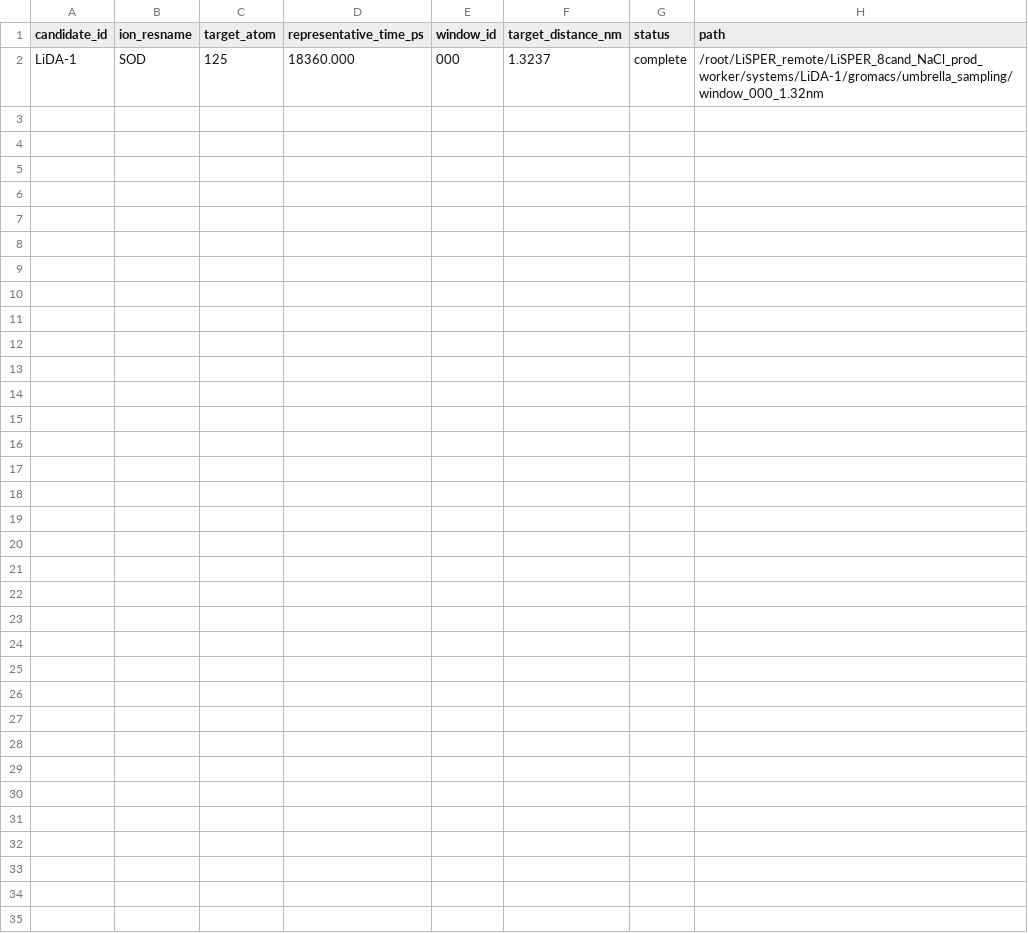
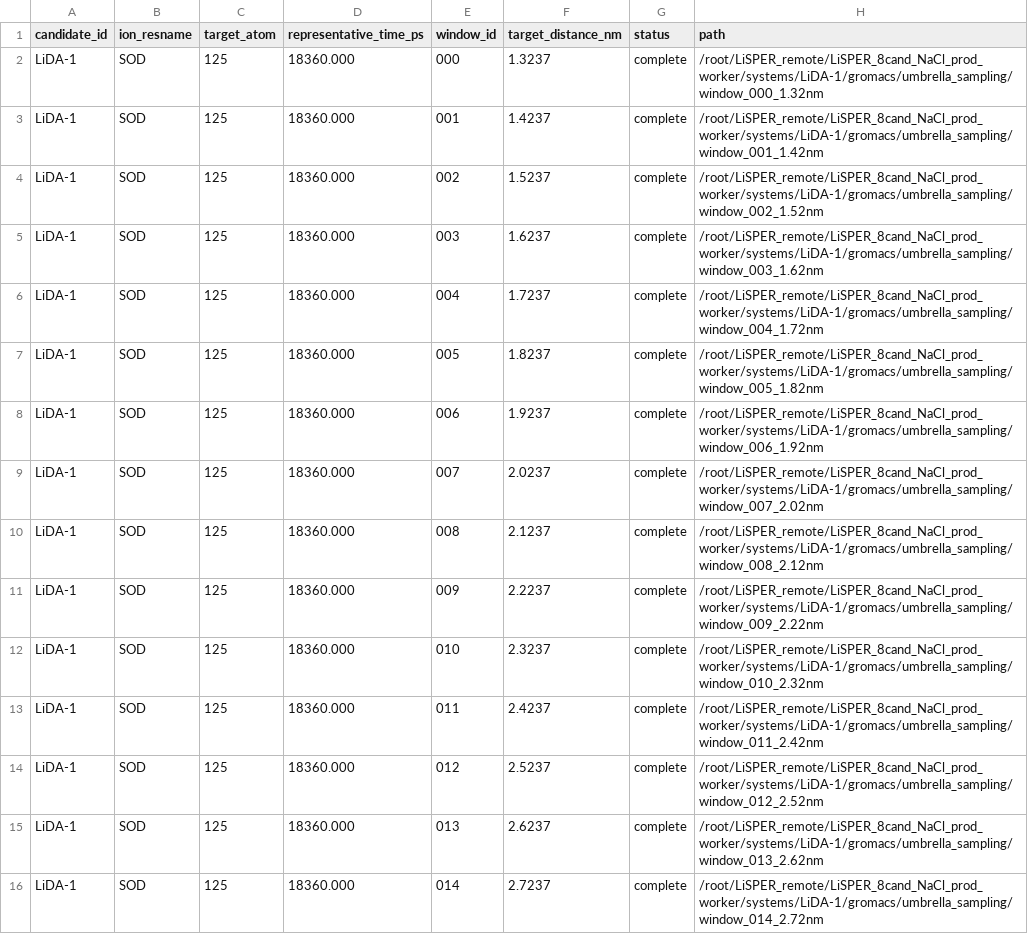
Before and after one commit to jackyissocute/LiSPER, a TSV file: 01_computational_discovery/md/na_cl/remote_results/systems/LiDA-1/gromacs/umbrella_sampling/umbrella_summary.tsv, drawn as a sheet.

Commit message:
chore: repair NaCl LiDA umbrella summary

```diff
--- a/01_computational_discovery/md/na_cl/remote_results/systems/LiDA-1/gromacs/umbrella_sampling/umbrella_summary.tsv
+++ b/01_computational_discovery/md/na_cl/remote_results/systems/LiDA-1/gromacs/umbrella_sampling/umbrella_summary.tsv
@@ -2 +2,15 @@ candidate_id	ion_resname	target_atom	representative_time_ps	window_id	target_dis
 LiDA-1	SOD	125	18360.000	000	1.3237	complete	/root/LiSPER_remote/LiSPER_8cand_NaCl_prod_worker/systems/LiDA-1/gromacs/umbrella_sampling/window_000_1.32nm
+LiDA-1	SOD	125	18360.000	001	1.4237	complete	/root/LiSPER_remote/LiSPER_8cand_NaCl_prod_worker/systems/LiDA-1/gromacs/umbrella_sampling/window_001_1.42nm
+LiDA-1	SOD	125	18360.000	002	1.5237	complete	/root/LiSPER_remote/LiSPER_8cand_NaCl_prod_worker/systems/LiDA-1/gromacs/umbrella_sampling/window_002_1.52nm
+LiDA-1	SOD	125	18360.000	003	1.6237	complete	/root/LiSPER_remote/LiSPER_8cand_NaCl_prod_worker/systems/LiDA-1/gromacs/umbrella_sampling/window_003_1.62nm
+LiDA-1	SOD	125	18360.000	004	1.7237	complete	/root/LiSPER_remote/LiSPER_8cand_NaCl_prod_worker/systems/LiDA-1/gromacs/umbrella_sampling/window_004_1.72nm
+LiDA-1	SOD	125	18360.000	005	1.8237	complete	/root/LiSPER_remote/LiSPER_8cand_NaCl_prod_worker/systems/LiDA-1/gromacs/umbrella_sampling/window_005_1.82nm
+LiDA-1	SOD	125	18360.000	006	1.9237	complete	/root/LiSPER_remote/LiSPER_8cand_NaCl_prod_worker/systems/LiDA-1/gromacs/umbrella_sampling/window_006_1.92nm
+LiDA-1	SOD	125	18360.000	007	2.0237	complete	/root/LiSPER_remote/LiSPER_8cand_NaCl_prod_worker/systems/LiDA-1/gromacs/umbrella_sampling/window_007_2.02nm
+LiDA-1	SOD	125	18360.000	008	2.1237	complete	/root/LiSPER_remote/LiSPER_8cand_NaCl_prod_worker/systems/LiDA-1/gromacs/umbrella_sampling/window_008_2.12nm
+LiDA-1	SOD	125	18360.000	009	2.2237	complete	/root/LiSPER_remote/LiSPER_8cand_NaCl_prod_worker/systems/LiDA-1/gromacs/umbrella_sampling/window_009_2.22nm
+LiDA-1	SOD	125	18360.000	010	2.3237	complete	/root/LiSPER_remote/LiSPER_8cand_NaCl_prod_worker/systems/LiDA-1/gromacs/umbrella_sampling/window_010_2.32nm
+LiDA-1	SOD	125	18360.000	011	2.4237	complete	/root/LiSPER_remote/LiSPER_8cand_NaCl_prod_worker/systems/LiDA-1/gromacs/umbrella_sampling/window_011_2.42nm
+LiDA-1	SOD	125	18360.000	012	2.5237	complete	/root/LiSPER_remote/LiSPER_8cand_NaCl_prod_worker/systems/LiDA-1/gromacs/umbrella_sampling/window_012_2.52nm
+LiDA-1	SOD	125	18360.000	013	2.6237	complete	/root/LiSPER_remote/LiSPER_8cand_NaCl_prod_worker/systems/LiDA-1/gromacs/umbrella_sampling/window_013_2.62nm
+LiDA-1	SOD	125	18360.000	014	2.7237	complete	/root/LiSPER_remote/LiSPER_8cand_NaCl_prod_worker/systems/LiDA-1/gromacs/umbrella_sampling/window_014_2.72nm
```
Also changed, not shown: 1 other file.
